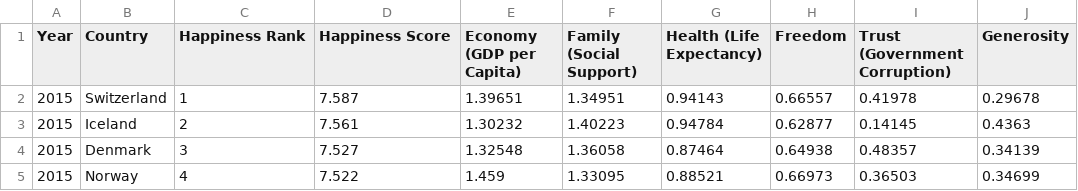
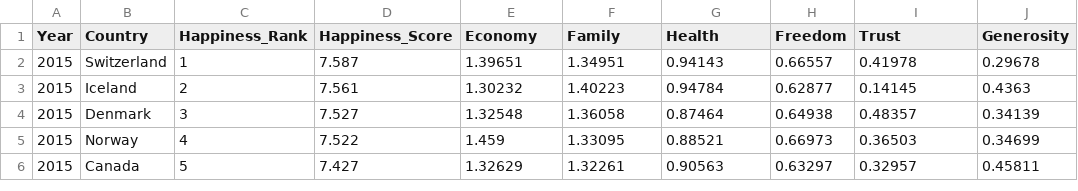
Before and after one commit to melvinalex7/FIT3179, a CSV file: Assignment 2/data/Happiness_Report_Dataset_Cleaned.csv, drawn as a sheet; only a part is shown; the shorter side is filled out with more unchanged rows.

Commit message:
Update Happiness_Report_Dataset_Cleaned.csv

```diff
--- a/Assignment 2/data/Happiness_Report_Dataset_Cleaned.csv
+++ b/Assignment 2/data/Happiness_Report_Dataset_Cleaned.csv
@@ -1,2 +1,2 @@
-Year,Country,Happiness Rank,Happiness Score,Economy (GDP per Capita),Family (Social Support),Health (Life Expectancy),Freedom,Trust (Government Corruption),Generosity
+Year,Country,Happiness_Rank,Happiness_Score,Economy,Family,Health,Freedom,Trust,Generosity
 2015,Switzerland,1,7.587,1.39651,1.34951,0.94143,0.66557,0.41978,0.29678
```
